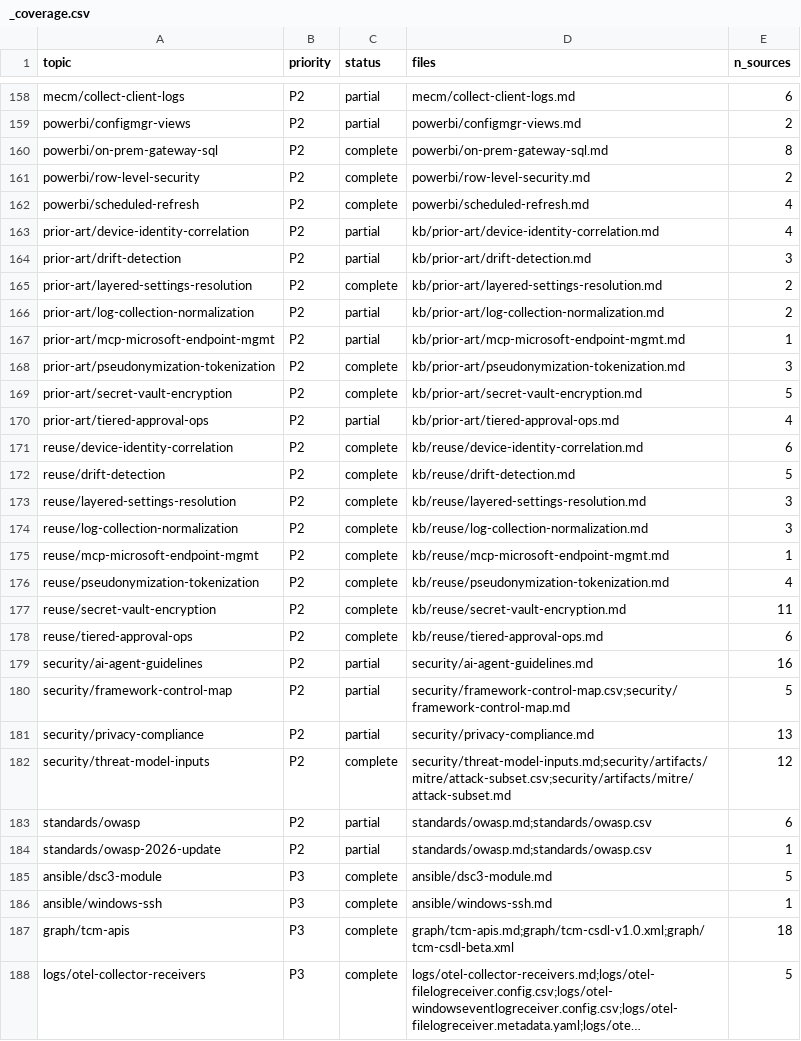
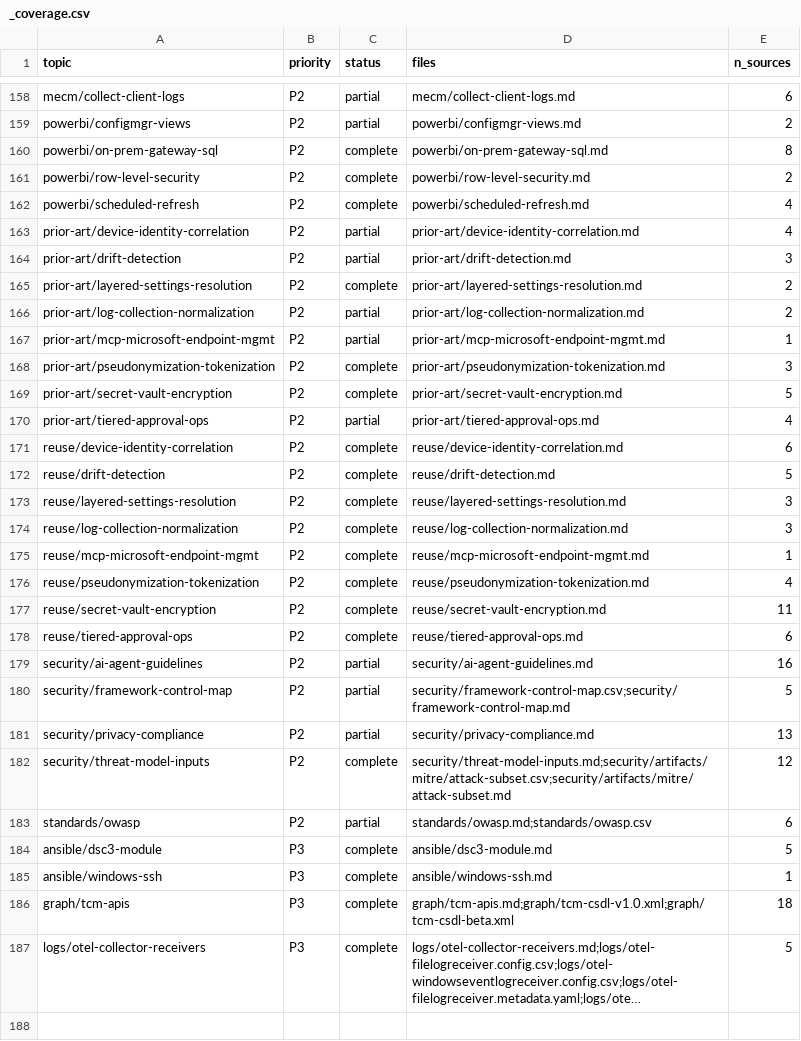
Before and after one commit to mikkielt/it-ops-kb, a CSV file: _coverage.csv, drawn as a sheet; only a part is shown, gaps mark what is left out; long unchanged cells end in ….

```diff
--- a/_coverage.csv
+++ b/_coverage.csv
@@ -162,18 +162,18 @@ powerbi/row-level-security,P2,complete,powerbi/row-level-security.md,2
 powerbi/scheduled-refresh,P2,complete,powerbi/scheduled-refresh.md,4
-prior-art/device-identity-correlation,P2,partial,kb/prior-art/device-identity-correlation.md,4
-prior-art/drift-detection,P2,partial,kb/prior-art/drift-detection.md,3
-prior-art/layered-settings-resolution,P2,complete,kb/prior-art/layered-settings-resolution.md,2
-prior-art/log-collection-normalization,P2,partial,kb/prior-art/log-collection-normalization.md,2
-prior-art/mcp-microsoft-endpoint-mgmt,P2,partial,kb/prior-art/mcp-microsoft-endpoint-mgmt.md,1
-prior-art/pseudonymization-tokenization,P2,complete,kb/prior-art/pseudonymization-tokenization.md,3
-prior-art/secret-vault-encryption,P2,complete,kb/prior-art/secret-vault-encryption.md,5
-prior-art/tiered-approval-ops,P2,partial,kb/prior-art/tiered-approval-ops.md,4
-reuse/device-identity-correlation,P2,complete,kb/reuse/device-identity-correlation.md,6
-reuse/drift-detection,P2,complete,kb/reuse/drift-detection.md,5
-reuse/layered-settings-resolution,P2,complete,kb/reuse/layered-settings-resolution.md,3
-reuse/log-collection-normalization,P2,complete,kb/reuse/log-collection-normalization.md,3
-reuse/mcp-microsoft-endpoint-mgmt,P2,complete,kb/reuse/mcp-microsoft-endpoint-mgmt.md,1
-reuse/pseudonymization-tokenization,P2,complete,kb/reuse/pseudonymization-tokenization.md,4
-reuse/secret-vault-encryption,P2,complete,kb/reuse/secret-vault-encryption.md,11
-reuse/tiered-approval-ops,P2,complete,kb/reuse/tiered-approval-ops.md,6
+prior-art/device-identity-correlation,P2,partial,prior-art/device-identity-correlation.md,4
+prior-art/drift-detection,P2,partial,prior-art/drift-detection.md,3
+prior-art/layered-settings-resolution,P2,complete,prior-art/layered-settings-resolution.md,2
+prior-art/log-collection-normalization,P2,partial,prior-art/log-collection-normalization.md,2
+prior-art/mcp-microsoft-endpoint-mgmt,P2,partial,prior-art/mcp-microsoft-endpoint-mgmt.md,1
+prior-art/pseudonymization-tokenization,P2,complete,prior-art/pseudonymization-tokenization.md,3
+prior-art/secret-vault-encryption,P2,complete,prior-art/secret-vault-encryption.md,5
+prior-art/tiered-approval-ops,P2,partial,prior-art/tiered-approval-ops.md,4
+reuse/device-identity-correlation,P2,complete,reuse/device-identity-correlation.md,6
+reuse/drift-detection,P2,complete,reuse/drift-detection.md,5
+reuse/layered-settings-resolution,P2,complete,reuse/layered-settings-resolution.md,3
+reuse/log-collection-normalization,P2,complete,reuse/log-collection-normalization.md,3
+reuse/mcp-microsoft-endpoint-mgmt,P2,complete,reuse/mcp-microsoft-endpoint-mgmt.md,1
+reuse/pseudonymization-tokenization,P2,complete,reuse/pseudonymization-tokenization.md,4
+reuse/secret-vault-encryption,P2,complete,reuse/secret-vault-encryption.md,11
+reuse/tiered-approval-ops,P2,complete,reuse/tiered-approval-ops.md,6
 security/ai-agent-guidelines,P2,partial,security/ai-agent-guidelines.md,16
@@ -183,3 +183,2 @@ security/threat-model-inputs,P2,complete,security/threat-model-inputs.md;securit
 standards/owasp,P2,partial,standards/owasp.md;standards/owasp.csv,6
-standards/owasp-2026-update,P2,partial,standards/owasp.md;standards/owasp.csv,1
 ansible/dsc3-module,P3,complete,ansible/dsc3-module.md,5
```
Also changed, not shown: _sources.csv, agents/eval-question-baseline.csv, 55 other files.
